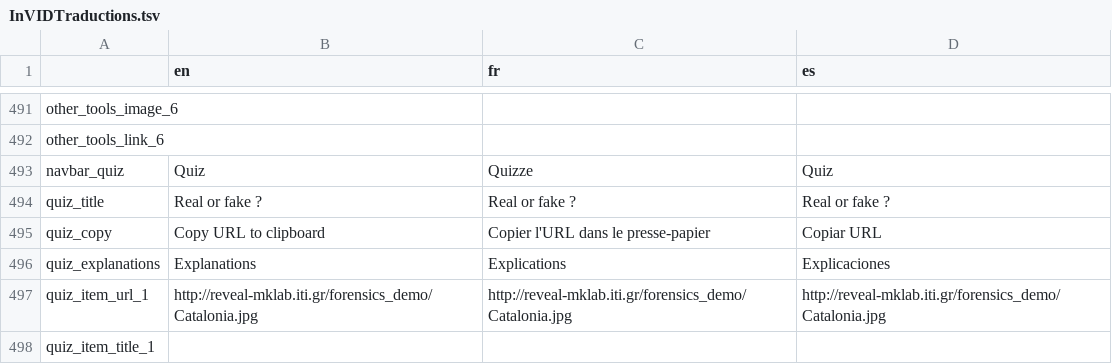
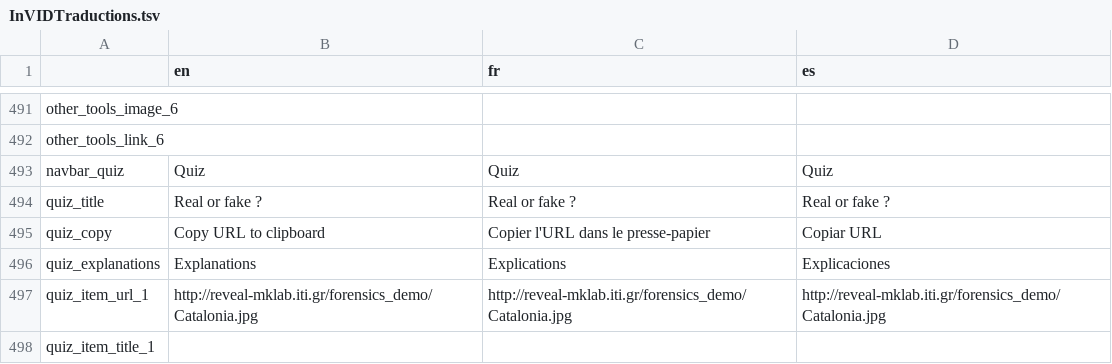
Before and after one commit to Xelgen/InVID-Translations, a TSV file: InVIDTraductions.tsv, drawn as a sheet; only a part is shown, gaps mark what is left out.

Commit message:
Update InVIDTraductions.tsv

```diff
--- a/InVIDTraductions.tsv
+++ b/InVIDTraductions.tsv
@@ -492,3 +492,3 @@ other_tools_image_6
 other_tools_link_6			
-navbar_quiz	Quiz	Quizze	Quiz
+navbar_quiz	Quiz	Quiz	Quiz
 quiz_title	Real or fake ?	Real or fake ?	Real or fake ?
```
